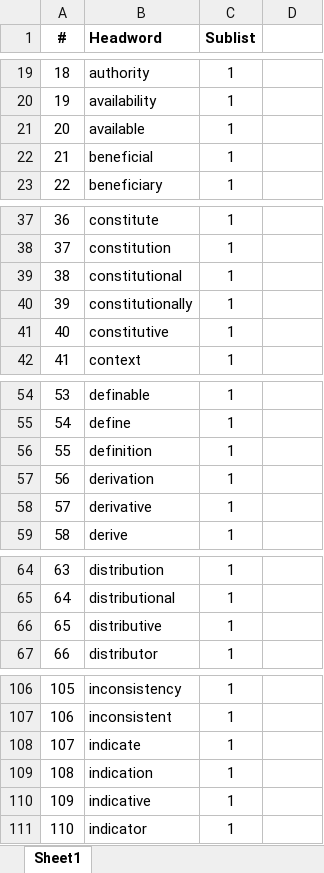
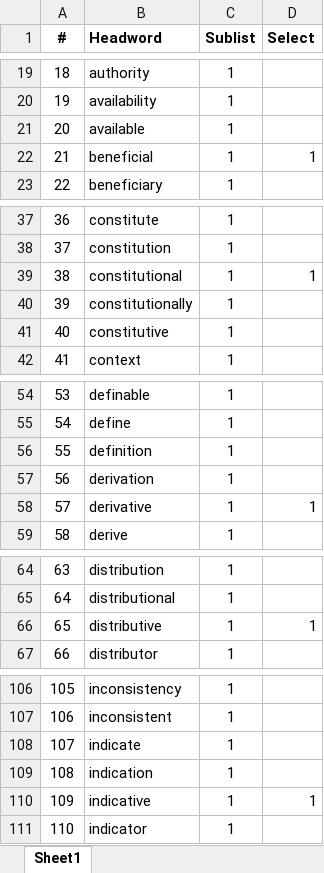
Before and after one commit to judywq/VocQGen, an Excel workbook: data/input/AWL_sublist1.xlsx, sheet Sheet1, drawn as a sheet; only a part is shown, gaps mark what is left out; values as stored, in another font and other column widths than the file's, no borders; the diff covers the shown part only; the diff names each change by its address in the sheet, - before the commit and + after, or states it on an @@ line.

```diff
--- a/data/input/AWL_sublist1.xlsx (sheet Sheet1)
+++ b/data/input/AWL_sublist1.xlsx (sheet Sheet1)
-D1: (empty)
+D1: Select
-D22 (Select): (empty)
+D22 (Select): 1
-D39 (Select): (empty)
+D39 (Select): 1
-D58 (Select): (empty)
+D58 (Select): 1
-D66 (Select): (empty)
+D66 (Select): 1
-D110 (Select): (empty)
+D110 (Select): 1
```
Also changed, not shown: 2 edited cells elsewhere in this sheet, 7 other files.
